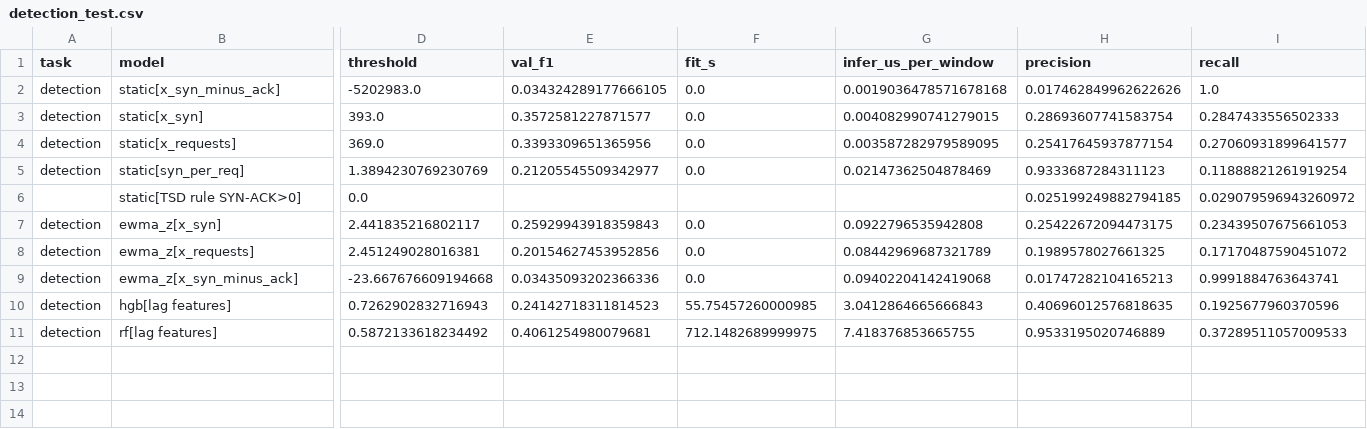
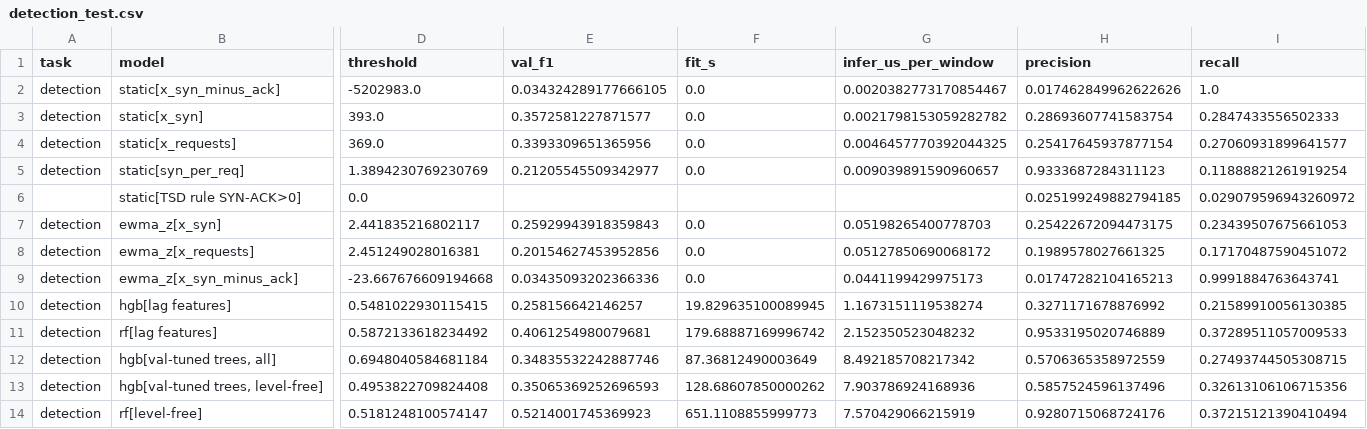
Before and after one commit to amulyaannem/Counterfactual-Attack-Aware-Autoscaling-Using-Multivariate-Temporal-Forecasting, a CSV file: results/phase7/detection_test.csv, drawn as a sheet; only a part is shown, gaps mark what is left out; rows hold the shown columns only; the diff covers the shown part only; the diff names each change by its address in the sheet, - before the commit and + after, or states it on an @@ line.

```diff
--- a/results/phase7/detection_test.csv
+++ b/results/phase7/detection_test.csv
-G2 (infer_us_per_window): 0.0019036478571678168
+G2 (infer_us_per_window): 0.0020382773170854467
-G3 (infer_us_per_window): 0.004082990741279015
+G3 (infer_us_per_window): 0.0021798153059282782
-G4 (infer_us_per_window): 0.003587282979589095
+G4 (infer_us_per_window): 0.0046457770392044325
-G5 (infer_us_per_window): 0.02147362504878469
+G5 (infer_us_per_window): 0.009039891590960657
-G7 (infer_us_per_window): 0.0922796535942808
+G7 (infer_us_per_window): 0.05198265400778703
-G8 (infer_us_per_window): 0.08442969687321789
+G8 (infer_us_per_window): 0.05127850690068172
-G9 (infer_us_per_window): 0.09402204142419068
+G9 (infer_us_per_window): 0.0441199429975173
-D10 (threshold): 0.7262902832716943
+D10 (threshold): 0.5481022930115415
-E10 (val_f1): 0.24142718311814523
+E10 (val_f1): 0.258156642146257
-F10 (fit_s): 55.75457260000985
+F10 (fit_s): 19.829635100089945
-G10 (infer_us_per_window): 3.0412864665666843
+G10 (infer_us_per_window): 1.1673151119538274
-H10 (precision): 0.40696012576818635
+H10 (precision): 0.3271171678876992
-I10 (recall): 0.1925677960370596
+I10 (recall): 0.21589910056130385
-F11 (fit_s): 712.1482689999975
+F11 (fit_s): 179.68887169996742
-G11 (infer_us_per_window): 7.418376853665755
+G11 (infer_us_per_window): 2.152350523048232
+row 12: detection | hgb[val-tuned trees, all] | 0.6948040584681184 | 0.34835532242887746 | 87.36812490003649 | 8.492185708217342 | 0.5706365358972559 | 0.27493744505308715
+row 13: detection | hgb[val-tuned trees, level-free] | 0.4953822709824408 | 0.35065369252696593 | 128.68607850000262 | 7.903786924168936 | 0.5857524596137496 | 0.32613106106715356
+row 14: detection | rf[level-free] | 0.5181248100574147 | 0.5214001745369923 | 651.1108855999773 | 7.570429066215919 | 0.9280715068724176 | 0.37215121390410494
```
Also changed, not shown: 8 edited cells elsewhere in this file, results/phase7/detection_by_family_test.csv, results/phase7/forecast_test.csv, 19 other files.
